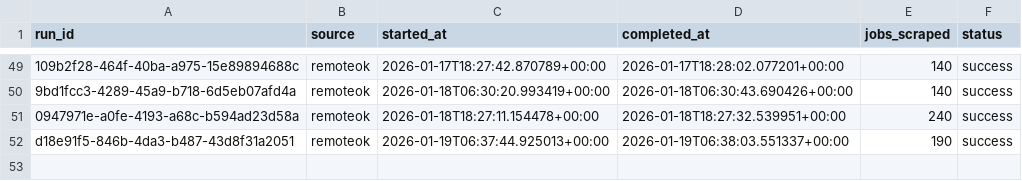
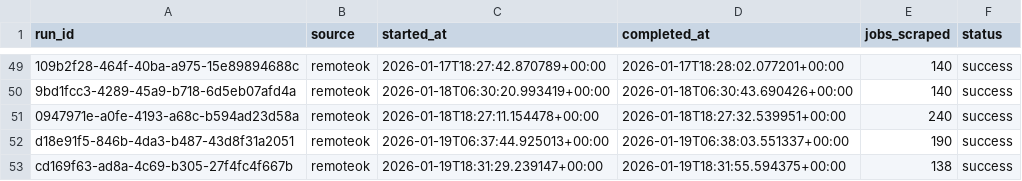
Before and after one commit to tanprabhu/job-market-pulse, a CSV file: data/meta/scrape_runs.csv, drawn as a sheet; only a part is shown, gaps mark what is left out; the diff names each change by its address in the sheet, - before the commit and + after, or states it on an @@ line.

```diff
--- a/data/meta/scrape_runs.csv
+++ b/data/meta/scrape_runs.csv
+row 53: cd169f63-ad8a-4c69-b305-27f4fc4f667b | remoteok | 2026-01-19T18:31:29.239147+00:00 | 2026-01-19T18:31:55.594375+00:00 | 138 | success
```
Also changed, not shown: data/processed/data_clean.csv, data/processed/run_job_info.csv, 1 other file.
